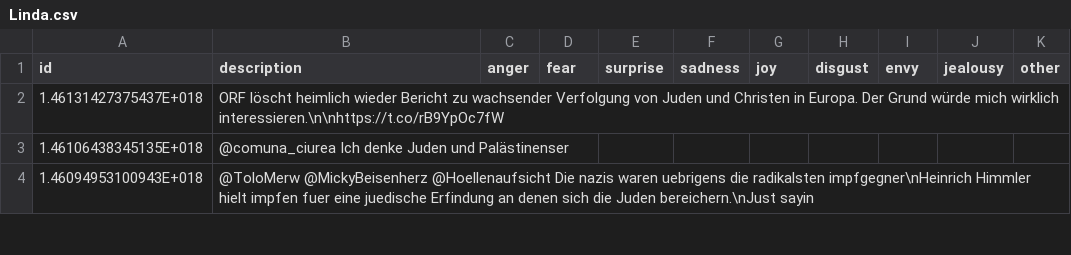
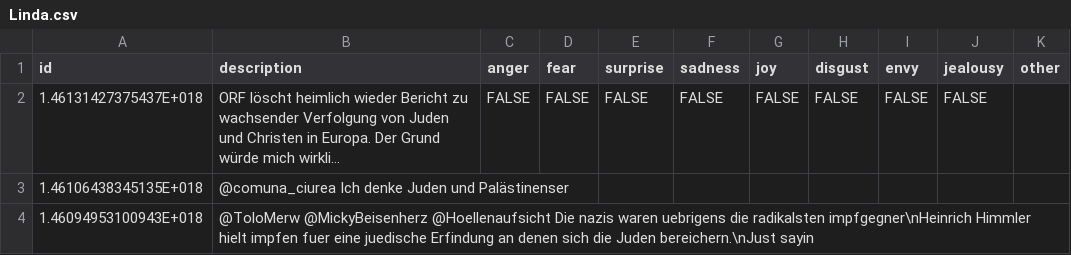
Before and after one commit to SudoNico/Emotion-Detection, a CSV file: Zusatzdaten/Linda.csv, drawn as a sheet; only a part is shown; long unchanged cells end in …; the diff names each change by its address in the sheet, - before the commit and + after, or states it on an @@ line.

Commit message:
Linda.csv

```diff
--- a/Zusatzdaten/Linda.csv
+++ b/Zusatzdaten/Linda.csv
-C2 (anger): (empty)
+C2 (anger): FALSE
-D2 (fear): (empty)
+D2 (fear): FALSE
-E2 (surprise): (empty)
+E2 (surprise): FALSE
-F2 (sadness): (empty)
+F2 (sadness): FALSE
-G2 (joy): (empty)
+G2 (joy): FALSE
-H2 (disgust): (empty)
+H2 (disgust): FALSE
-I2 (envy): (empty)
+I2 (envy): FALSE
-J2 (jealousy): (empty)
+J2 (jealousy): FALSE
```
